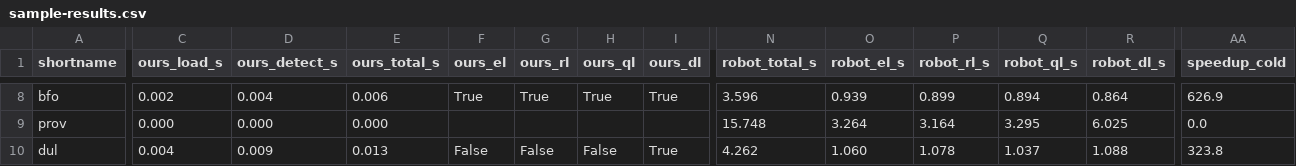
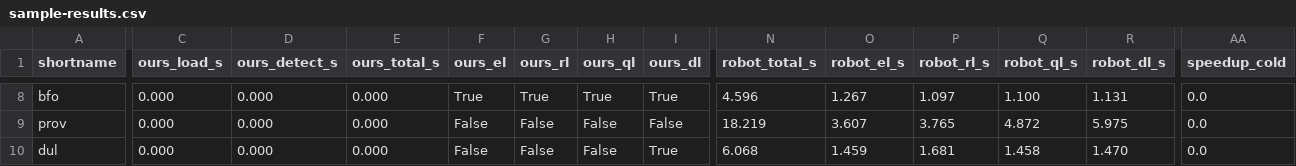
Before and after one commit to MaastrichtU-IDS/ontoexplorer, a CSV file: scripts/owl_profile_bench/sample-results.csv, drawn as a sheet; only a part is shown, gaps mark what is left out; the diff covers the shown part only; the diff names each change by its address in the sheet, - before the commit and + after, or states it on an @@ line.

```diff
--- a/scripts/owl_profile_bench/sample-results.csv
+++ b/scripts/owl_profile_bench/sample-results.csv
-C8 (ours_load_s): 0.002
+C8 (ours_load_s): 0.000
-D8 (ours_detect_s): 0.004
+D8 (ours_detect_s): 0.000
-E8 (ours_total_s): 0.006
+E8 (ours_total_s): 0.000
-N8 (robot_total_s): 3.596
+N8 (robot_total_s): 4.596
-O8 (robot_el_s): 0.939
+O8 (robot_el_s): 1.267
-P8 (robot_rl_s): 0.899
+P8 (robot_rl_s): 1.097
-Q8 (robot_ql_s): 0.894
+Q8 (robot_ql_s): 1.100
-R8 (robot_dl_s): 0.864
+R8 (robot_dl_s): 1.131
-AA8 (speedup_cold): 626.9
+AA8 (speedup_cold): 0.0
-F9 (ours_el): (empty)
+F9 (ours_el): False
-G9 (ours_rl): (empty)
+G9 (ours_rl): False
-H9 (ours_ql): (empty)
+H9 (ours_ql): False
-I9 (ours_dl): (empty)
+I9 (ours_dl): False
-N9 (robot_total_s): 15.748
+N9 (robot_total_s): 18.219
-O9 (robot_el_s): 3.264
+O9 (robot_el_s): 3.607
-P9 (robot_rl_s): 3.164
+P9 (robot_rl_s): 3.765
-Q9 (robot_ql_s): 3.295
+Q9 (robot_ql_s): 4.872
-R9 (robot_dl_s): 6.025
+R9 (robot_dl_s): 5.975
-C10 (ours_load_s): 0.004
+C10 (ours_load_s): 0.000
-D10 (ours_detect_s): 0.009
+D10 (ours_detect_s): 0.000
-E10 (ours_total_s): 0.013
+E10 (ours_total_s): 0.000
-N10 (robot_total_s): 4.262
+N10 (robot_total_s): 6.068
-O10 (robot_el_s): 1.060
+O10 (robot_el_s): 1.459
-P10 (robot_rl_s): 1.078
+P10 (robot_rl_s): 1.681
-Q10 (robot_ql_s): 1.037
+Q10 (robot_ql_s): 1.458
-R10 (robot_dl_s): 1.088
+R10 (robot_dl_s): 1.470
-AA10 (speedup_cold): 323.8
+AA10 (speedup_cold): 0.0
```
Also changed, not shown: 166 edited cells elsewhere in this file, 6 other files.
